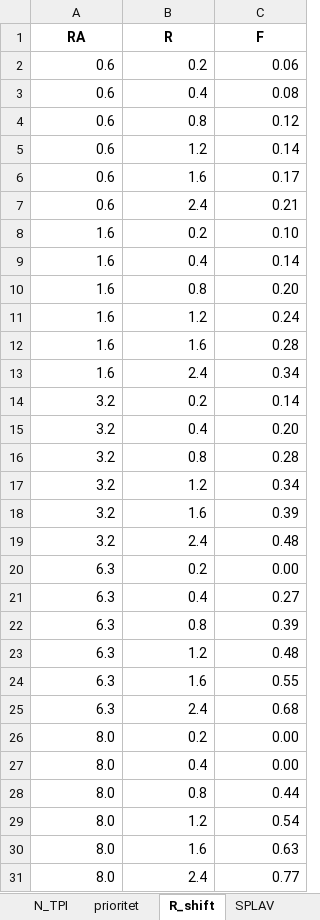
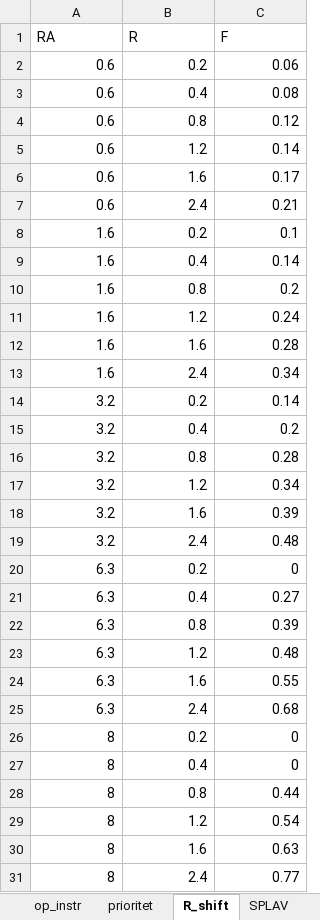
Before and after one commit to ukoloff/kte.db, an Excel workbook: db/kte.xlsx, sheet R_shift, drawn as a sheet; values as stored, in another font and other column widths than the file's, no borders; removed rows and columns are numbered as before the commit, all else as after; the diff names each change by its address in the sheet, - before the commit and + after, or states it on an @@ line.

```diff
--- a/db/kte.xlsx (sheet R_shift)
+++ b/db/kte.xlsx (sheet R_shift)
+sheet tab: op_instr
@@ A1:C1 bold: on → off, alignment: center → left @@
-C8 (F): 0.10
+C8 (F): 0.1
-C10 (F): 0.20
+C10 (F): 0.2
-C15 (F): 0.20
+C15 (F): 0.2
-C20 (F): 0.00
+C20 (F): 0
-row 26: 8.0 | 0.2 | 0.00
-row 27: 8.0 | 0.4 | 0.00
+row 26: 8 | 0.2 | 0
+row 27: 8 | 0.4 | 0
-A28:A31 (RA): 8.0
+A28:A31 (RA): 8
```
Also changed, not shown: sheet cutters, sheet turn_1, sheet drilling, sheet GROOVE, sheet SPLAV, sheet prioritet, 8 more sheets, other sheet tabs.
